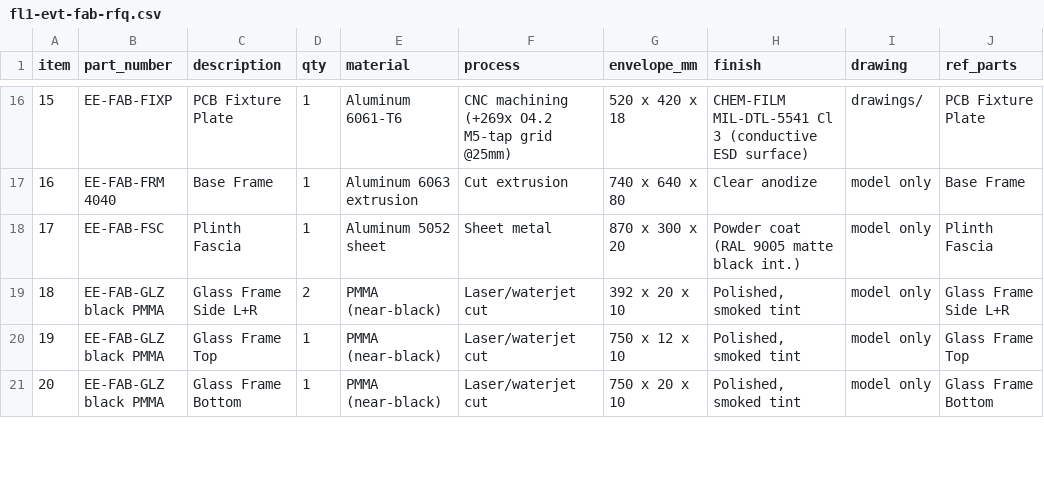
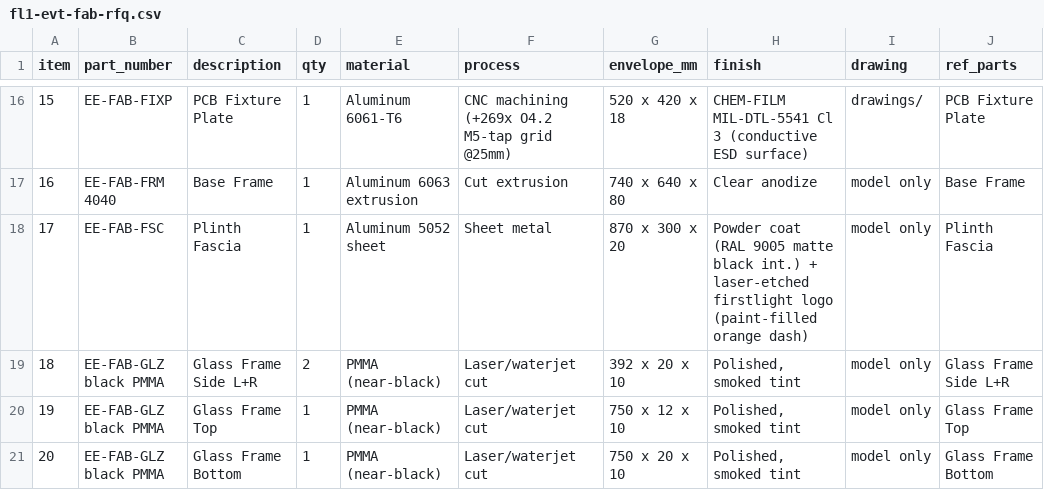
Before and after one commit to jackalkahwati/EE-lab, a CSV file: docs/rfq/fl1-evt-fab-rfq.csv, drawn as a sheet; only a part is shown, gaps mark what is left out.

```diff
--- a/docs/rfq/fl1-evt-fab-rfq.csv
+++ b/docs/rfq/fl1-evt-fab-rfq.csv
@@ -17,3 +17,3 @@ item,part_number,description,qty,material,process,envelope_mm,finish,drawing,ref
 16,EE-FAB-FRM 4040,Base Frame,1,Aluminum 6063 extrusion,Cut extrusion,740 x 640 x 80,Clear anodize,model only,Base Frame
-17,EE-FAB-FSC,Plinth Fascia,1,Aluminum 5052 sheet,Sheet metal,870 x 300 x 20,Powder coat (RAL 9005 matte black int.),model only,Plinth Fascia
+17,EE-FAB-FSC,Plinth Fascia,1,Aluminum 5052 sheet,Sheet metal,870 x 300 x 20,Powder coat (RAL 9005 matte black int.) + laser-etched firstlight logo (paint-filled orange dash),model only,Plinth Fascia
 18,EE-FAB-GLZ black PMMA,Glass Frame Side L+R,2,PMMA (near-black),Laser/waterjet cut,392 x 20 x 10,"Polished, smoked tint",model only,Glass Frame Side L+R
```
Also changed, not shown: 5 other files.
